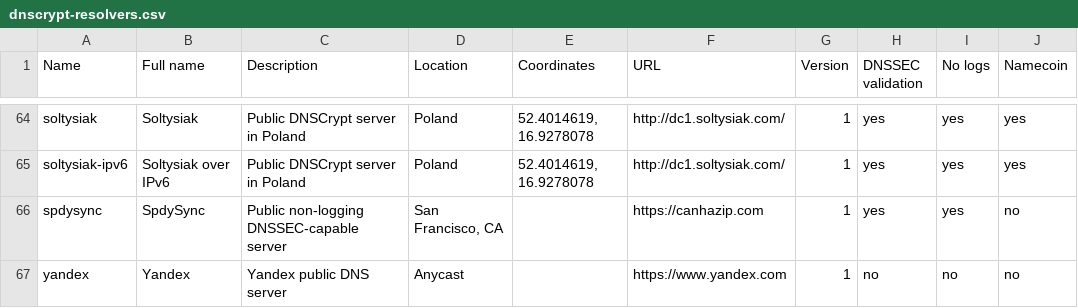
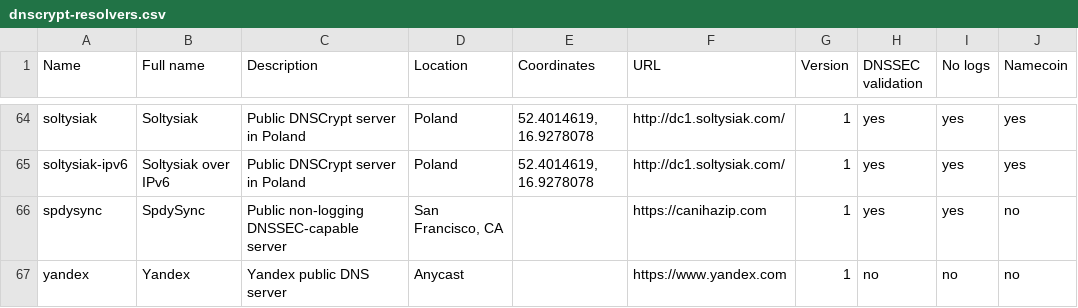
Before and after one commit to dyne/dnscrypt-proxy, a CSV file: dnscrypt-resolvers.csv, drawn as a sheet; only a part is shown, gaps mark what is left out; the diff names each change by its address in the sheet, - before the commit and + after, or states it on an @@ line.

Commit message:
canhazip[.]com -> canihazip[.]com

```diff
--- a/dnscrypt-resolvers.csv
+++ b/dnscrypt-resolvers.csv
-F66 (URL): https://canhazip.com
+F66 (URL): https://canihazip.com
```
